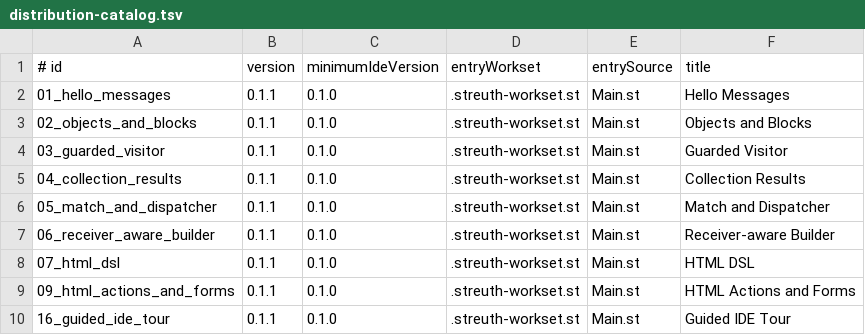
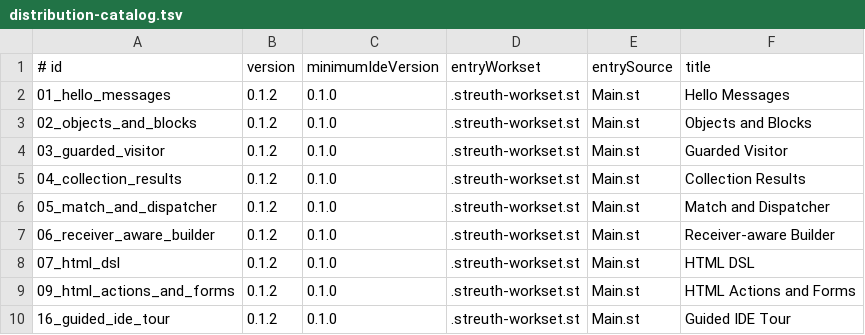
Before and after one commit to streuth/STreuthExamples, a TSV file: distribution-catalog.tsv, drawn as a sheet.

Commit message:
Prepare examples 0.1.2

```diff
--- a/distribution-catalog.tsv
+++ b/distribution-catalog.tsv
@@ -1,10 +1,10 @@
 # id	version	minimumIdeVersion	entryWorkset	entrySource	title
-01_hello_messages	0.1.1	0.1.0	.streuth-workset.st	Main.st	Hello Messages
-02_objects_and_blocks	0.1.1	0.1.0	.streuth-workset.st	Main.st	Objects and Blocks
-03_guarded_visitor	0.1.1	0.1.0	.streuth-workset.st	Main.st	Guarded Visitor
-04_collection_results	0.1.1	0.1.0	.streuth-workset.st	Main.st	Collection Results
-05_match_and_dispatcher	0.1.1	0.1.0	.streuth-workset.st	Main.st	Match and Dispatcher
-06_receiver_aware_builder	0.1.1	0.1.0	.streuth-workset.st	Main.st	Receiver-aware Builder
-07_html_dsl	0.1.1	0.1.0	.streuth-workset.st	Main.st	HTML DSL
-09_html_actions_and_forms	0.1.1	0.1.0	.streuth-workset.st	Main.st	HTML Actions and Forms
-16_guided_ide_tour	0.1.1	0.1.0	.streuth-workset.st	Main.st	Guided IDE Tour
+01_hello_messages	0.1.2	0.1.0	.streuth-workset.st	Main.st	Hello Messages
+02_objects_and_blocks	0.1.2	0.1.0	.streuth-workset.st	Main.st	Objects and Blocks
+03_guarded_visitor	0.1.2	0.1.0	.streuth-workset.st	Main.st	Guarded Visitor
+04_collection_results	0.1.2	0.1.0	.streuth-workset.st	Main.st	Collection Results
+05_match_and_dispatcher	0.1.2	0.1.0	.streuth-workset.st	Main.st	Match and Dispatcher
+06_receiver_aware_builder	0.1.2	0.1.0	.streuth-workset.st	Main.st	Receiver-aware Builder
+07_html_dsl	0.1.2	0.1.0	.streuth-workset.st	Main.st	HTML DSL
+09_html_actions_and_forms	0.1.2	0.1.0	.streuth-workset.st	Main.st	HTML Actions and Forms
+16_guided_ide_tour	0.1.2	0.1.0	.streuth-workset.st	Main.st	Guided IDE Tour
```
